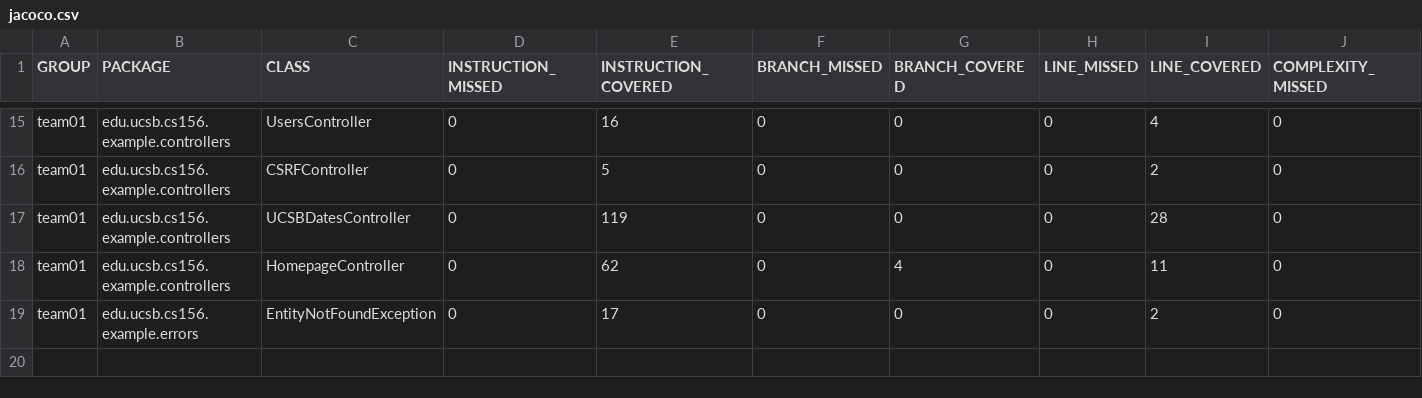
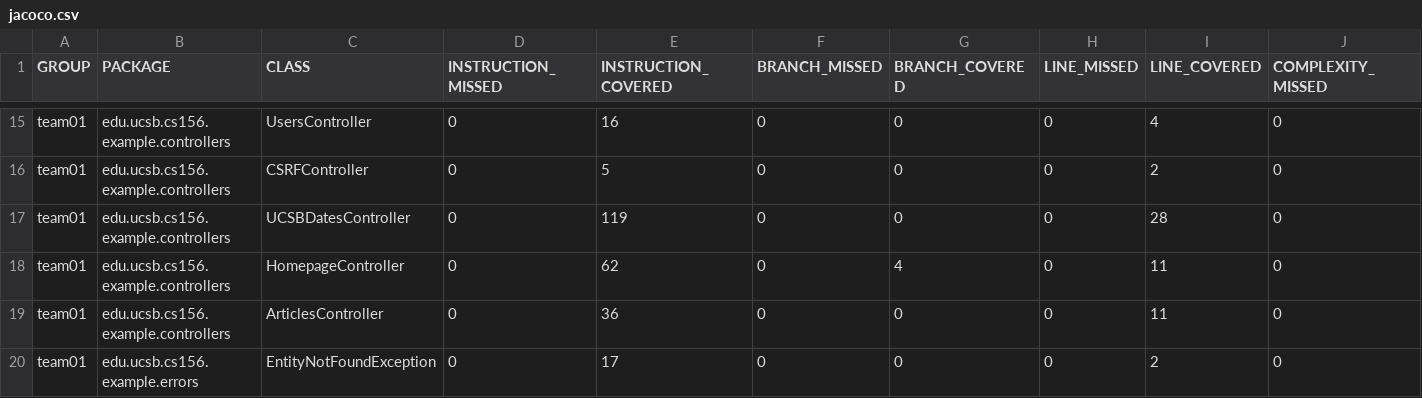
Before and after one commit to ucsb-cs156-f25/team01-f25-osu, a CSV file: jacoco/jacoco.csv, drawn as a sheet; only a part is shown, gaps mark what is left out; rows hold the shown columns only; the diff names each change by its address in the sheet, - before the commit and + after, or states it on an @@ line.

Commit message:
Deploying to gh-pages from @ ucsb-cs156-f25/team01-f25-osu@4df4726af6ecbd00a6a60c5207e402866967a596 🚀

```diff
--- a/jacoco/jacoco.csv
+++ b/jacoco/jacoco.csv
+row 19: team01 | edu.ucsb.cs156.example.controllers | ArticlesController | 0 | 36 | 0 | 0 | 0 | 11 | 0
```
Also changed, not shown: 7 other files.
